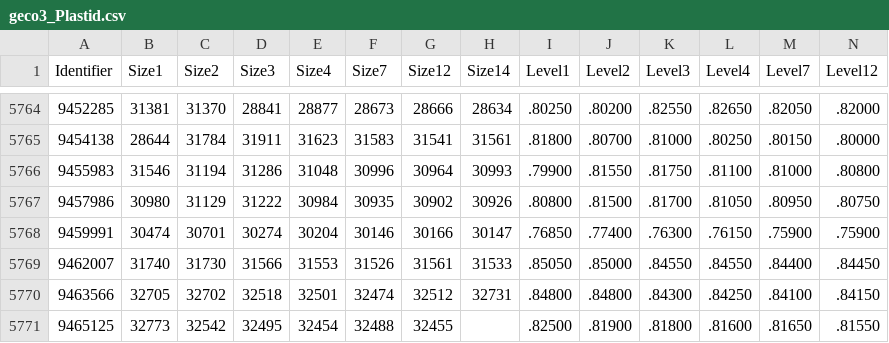
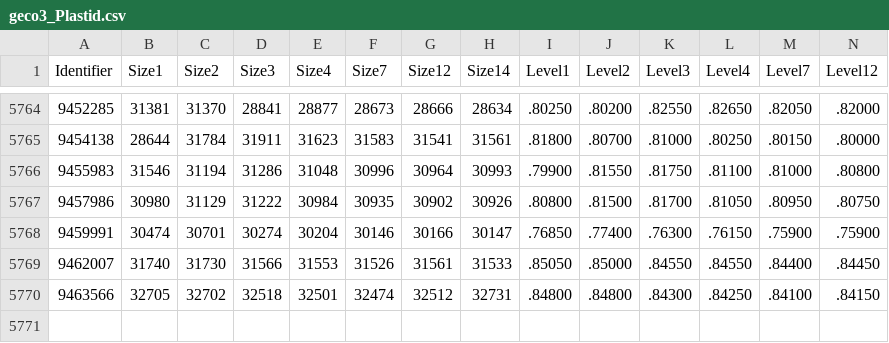
Before and after one commit to cobilab/RFSC, a CSV file: GeCo3_Output/Plastid/NM/geco3_Plastid.csv, drawn as a sheet; only a part is shown, gaps mark what is left out; rows hold the shown columns only; the diff names each change by its address in the sheet, - before the commit and + after, or states it on an @@ line.

Commit message:
Plastid nucleotide analysis

```diff
--- a/GeCo3_Output/Plastid/NM/geco3_Plastid.csv
+++ b/GeCo3_Output/Plastid/NM/geco3_Plastid.csv
-row 5771: 9465125 | 32773 | 32542 | 32495 | 32454 | 32488 | 32455 |  | .82500 | .81900 | .81800 | .81600 | .81650 | .81550
```
